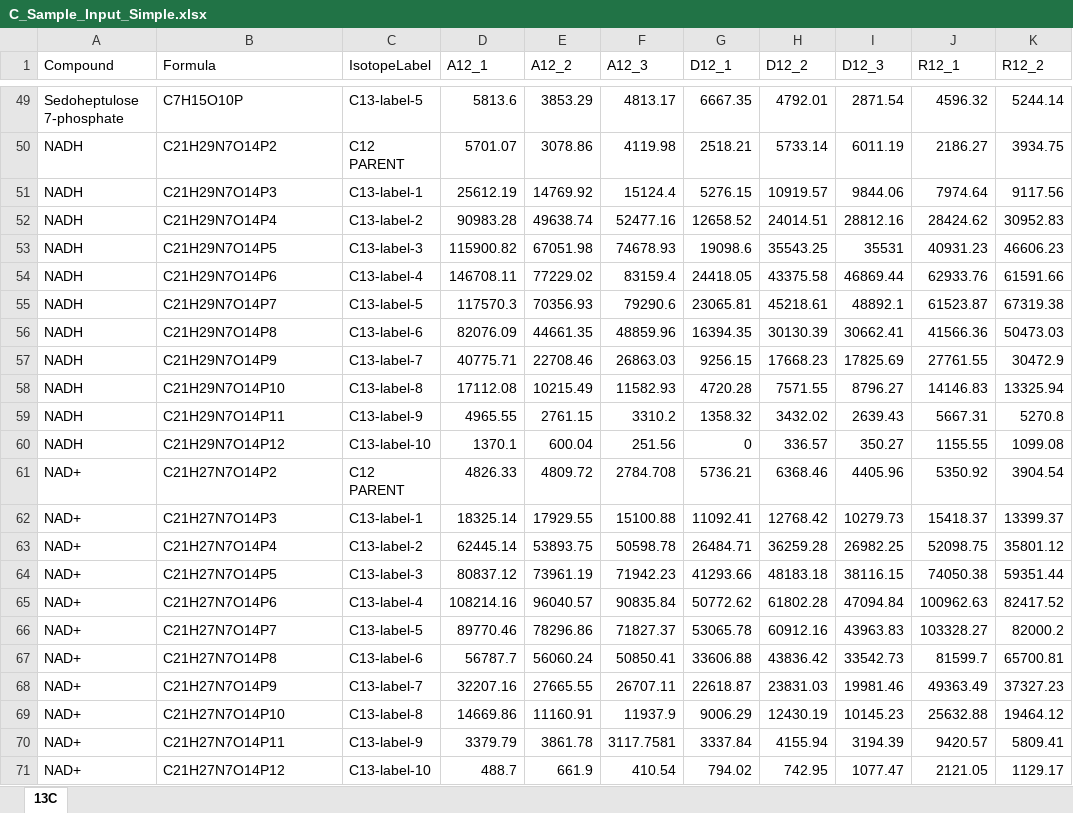
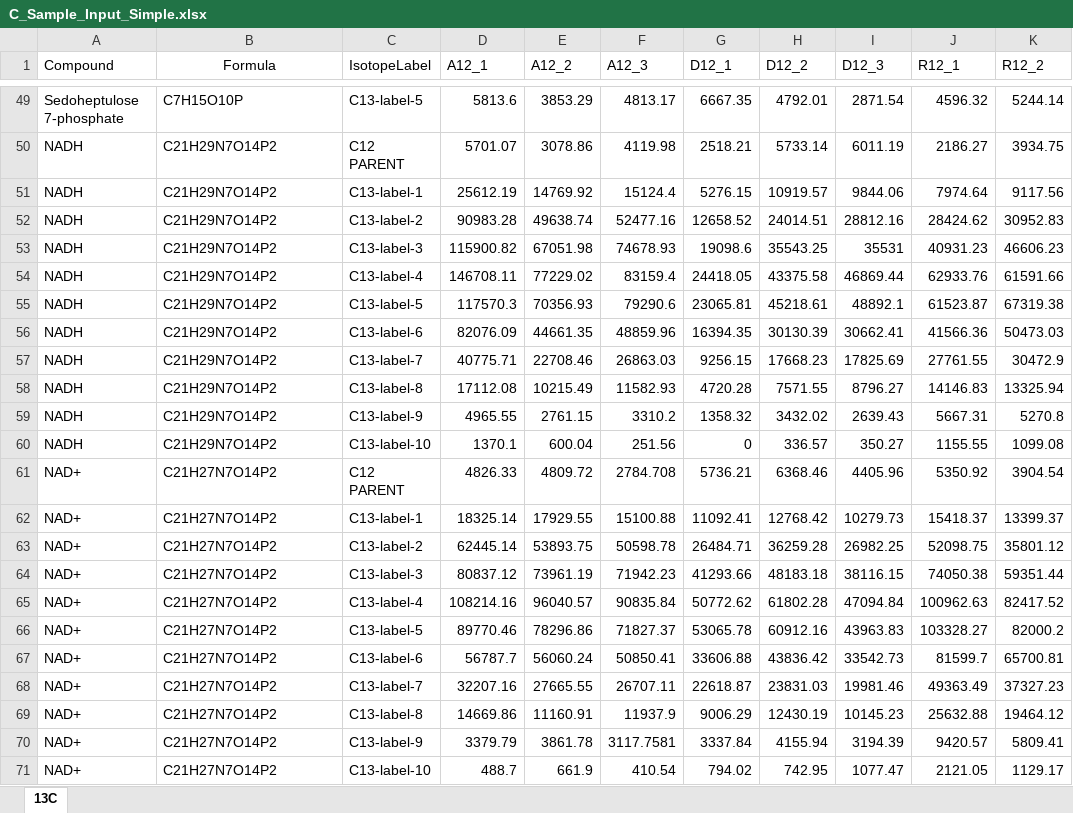
Before and after one commit to XiaoyangSu/AccuCor, an Excel workbook: inst/extdata/C_Sample_Input_Simple.xlsx, sheet 13C, drawn as a sheet; only a part is shown, gaps mark what is left out; values as stored, in another font and other column widths than the file's, no borders; the diff covers the shown part only; the diff names each change by its address in the sheet, - before the commit and + after, or states it on an @@ line.

Commit message:
Clean up warnings and extraneous messages
Fix incorrect forumula on some input files.
Add suppressMessages to all "read_" functions.
Use dplyr::all_of for less ambiguous selects
Explicitly set .groups on summarise
Update documentation and set to rebuild docs in RStudio

```diff
--- a/inst/extdata/C_Sample_Input_Simple.xlsx (sheet 13C)
+++ b/inst/extdata/C_Sample_Input_Simple.xlsx (sheet 13C)
-B1 alignment: left
+B1 alignment: center
-B51 (Formula): C21H29N7O14P3
+B51 (Formula): C21H29N7O14P2
-B52 (Formula): C21H29N7O14P4
+B52 (Formula): C21H29N7O14P2
-B53 (Formula): C21H29N7O14P5
+B53 (Formula): C21H29N7O14P2
-B54 (Formula): C21H29N7O14P6
+B54 (Formula): C21H29N7O14P2
-B55 (Formula): C21H29N7O14P7
+B55 (Formula): C21H29N7O14P2
-B56 (Formula): C21H29N7O14P8
+B56 (Formula): C21H29N7O14P2
-B57 (Formula): C21H29N7O14P9
+B57 (Formula): C21H29N7O14P2
-B58 (Formula): C21H29N7O14P10
+B58 (Formula): C21H29N7O14P2
-B59 (Formula): C21H29N7O14P11
+B59 (Formula): C21H29N7O14P2
-B60 (Formula): C21H29N7O14P12
+B60 (Formula): C21H29N7O14P2
-B62 (Formula): C21H27N7O14P3
+B62 (Formula): C21H27N7O14P2
-B63 (Formula): C21H27N7O14P4
+B63 (Formula): C21H27N7O14P2
-B64 (Formula): C21H27N7O14P5
+B64 (Formula): C21H27N7O14P2
-B65 (Formula): C21H27N7O14P6
+B65 (Formula): C21H27N7O14P2
-B66 (Formula): C21H27N7O14P7
+B66 (Formula): C21H27N7O14P2
-B67 (Formula): C21H27N7O14P8
+B67 (Formula): C21H27N7O14P2
-B68 (Formula): C21H27N7O14P9
+B68 (Formula): C21H27N7O14P2
-B69 (Formula): C21H27N7O14P10
+B69 (Formula): C21H27N7O14P2
-B70 (Formula): C21H27N7O14P11
+B70 (Formula): C21H27N7O14P2
-B71 (Formula): C21H27N7O14P12
+B71 (Formula): C21H27N7O14P2
```
Also changed, not shown: 6 edited cells elsewhere in this sheet, 11 other files.
